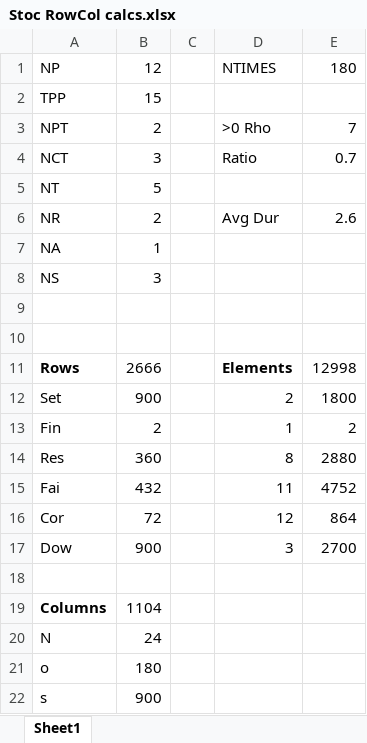
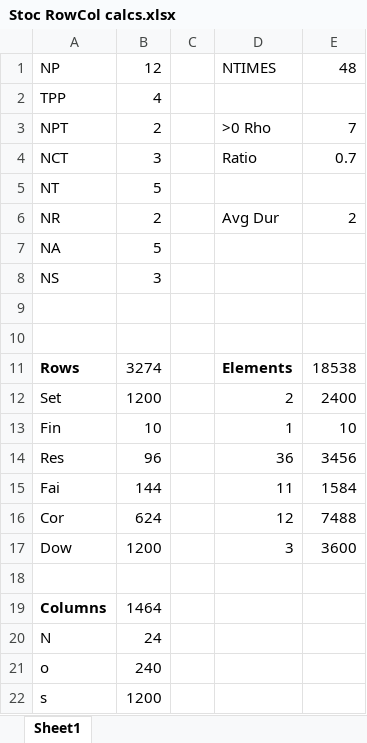
Before and after one commit to RKuipers/OffshoreWindFarms, an Excel workbook: Code/Optimiser/Stoc RowCol calcs.xlsx, sheet Sheet1, drawn as a sheet; values as stored, in another font and other column widths than the file's, no borders; the diff names each change by its address in the sheet, - before the commit and + after, or states it on an @@ line.

```diff
--- a/Code/Optimiser/Stoc RowCol calcs.xlsx (sheet Sheet1)
+++ b/Code/Optimiser/Stoc RowCol calcs.xlsx (sheet Sheet1)
-E1: 180
+E1: 48
-B2: 15
+B2: 4
-E6: 2.6
+E6: 2
-B7: 1
+B7: 5
-B11: 2666
+B11: 3274
-E11: 12998
+E11: 18538
-B12: 900
+B12: 1200
-E12: 1800
+E12: 2400
-B13: 2
+B13: 10
-E13: 2
+E13: 10
-B14: 360
+B14: 96
-D14: 8
+D14: 36
-E14: 2880
+E14: 3456
-B15: 432
+B15: 144
-E15: 4752
+E15: 1584
-B16: 72
+B16: 624
-E16: 864
+E16: 7488
-B17: 900
+B17: 1200
-E17: 2700
+E17: 3600
-B19: 1104
+B19: 1464
-B21: 180
+B21: 240
-B22: 900
+B22: 1200
```
Also changed, not shown: Code/Optimiser/Stoc SolCheck.xlsx, papers.xlsx, 3 other files.
